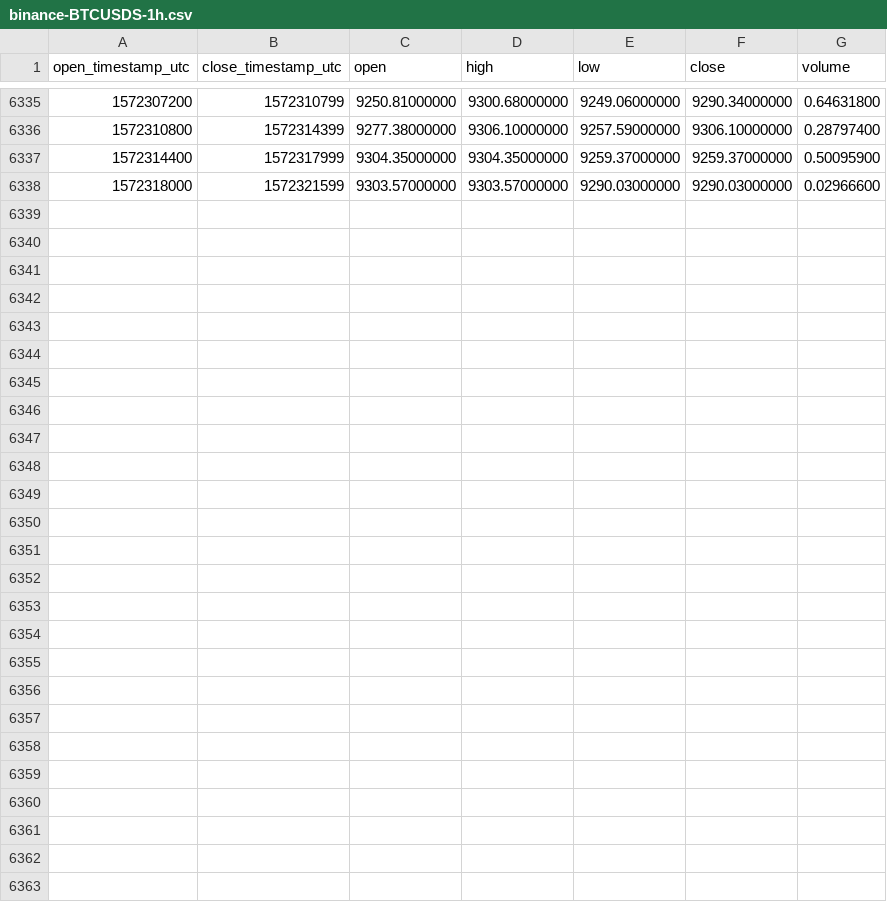
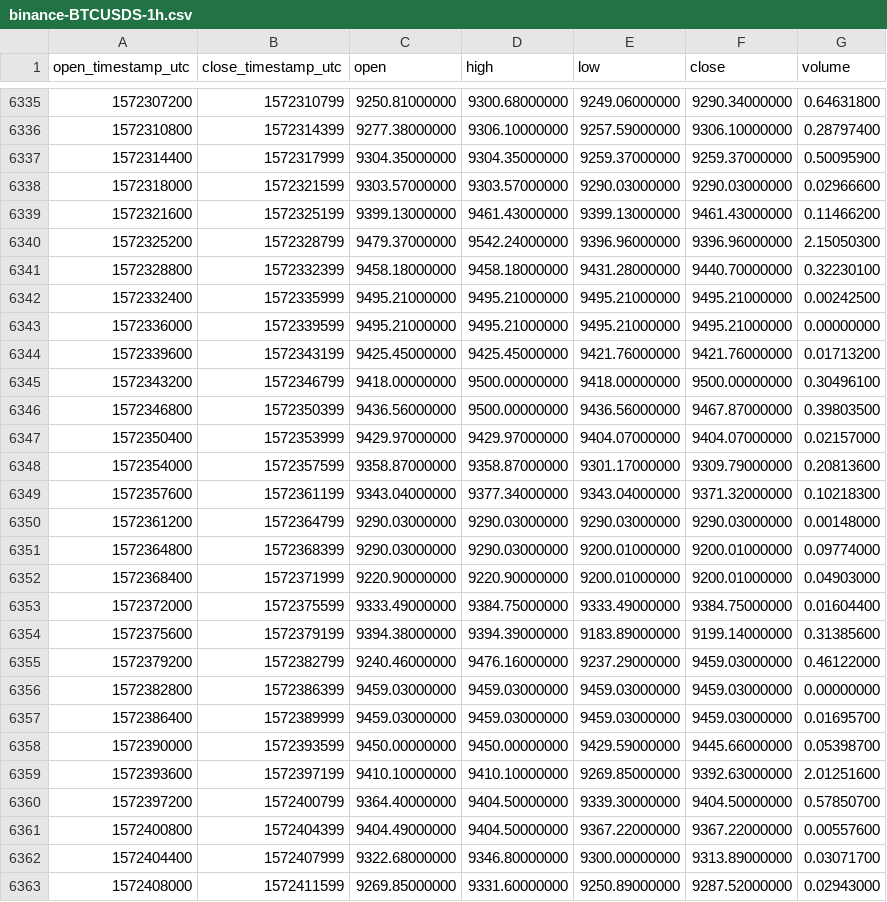
Before and after one commit to cryptobigbro/binance-BTCUSDS, a CSV file: binance-BTCUSDS-1h.csv, drawn as a sheet; only a part is shown, gaps mark what is left out; the diff names each change by its address in the sheet, - before the commit and + after, or states it on an @@ line.

Commit message:
Update OHLCV data.

```diff
--- a/binance-BTCUSDS-1h.csv
+++ b/binance-BTCUSDS-1h.csv
+row 6339: 1572321600 | 1572325199 | 9399.13000000 | 9461.43000000 | 9399.13000000 | 9461.43000000 | 0.11466200
+row 6340: 1572325200 | 1572328799 | 9479.37000000 | 9542.24000000 | 9396.96000000 | 9396.96000000 | 2.15050300
+row 6341: 1572328800 | 1572332399 | 9458.18000000 | 9458.18000000 | 9431.28000000 | 9440.70000000 | 0.32230100
+row 6342: 1572332400 | 1572335999 | 9495.21000000 | 9495.21000000 | 9495.21000000 | 9495.21000000 | 0.00242500
+row 6343: 1572336000 | 1572339599 | 9495.21000000 | 9495.21000000 | 9495.21000000 | 9495.21000000 | 0.00000000
+row 6344: 1572339600 | 1572343199 | 9425.45000000 | 9425.45000000 | 9421.76000000 | 9421.76000000 | 0.01713200
+row 6345: 1572343200 | 1572346799 | 9418.00000000 | 9500.00000000 | 9418.00000000 | 9500.00000000 | 0.30496100
+row 6346: 1572346800 | 1572350399 | 9436.56000000 | 9500.00000000 | 9436.56000000 | 9467.87000000 | 0.39803500
+row 6347: 1572350400 | 1572353999 | 9429.97000000 | 9429.97000000 | 9404.07000000 | 9404.07000000 | 0.02157000
+row 6348: 1572354000 | 1572357599 | 9358.87000000 | 9358.87000000 | 9301.17000000 | 9309.79000000 | 0.20813600
+row 6349: 1572357600 | 1572361199 | 9343.04000000 | 9377.34000000 | 9343.04000000 | 9371.32000000 | 0.10218300
+row 6350: 1572361200 | 1572364799 | 9290.03000000 | 9290.03000000 | 9290.03000000 | 9290.03000000 | 0.00148000
+row 6351: 1572364800 | 1572368399 | 9290.03000000 | 9290.03000000 | 9200.01000000 | 9200.01000000 | 0.09774000
+row 6352: 1572368400 | 1572371999 | 9220.90000000 | 9220.90000000 | 9200.01000000 | 9200.01000000 | 0.04903000
+row 6353: 1572372000 | 1572375599 | 9333.49000000 | 9384.75000000 | 9333.49000000 | 9384.75000000 | 0.01604400
+row 6354: 1572375600 | 1572379199 | 9394.38000000 | 9394.39000000 | 9183.89000000 | 9199.14000000 | 0.31385600
+row 6355: 1572379200 | 1572382799 | 9240.46000000 | 9476.16000000 | 9237.29000000 | 9459.03000000 | 0.46122000
+row 6356: 1572382800 | 1572386399 | 9459.03000000 | 9459.03000000 | 9459.03000000 | 9459.03000000 | 0.00000000
+row 6357: 1572386400 | 1572389999 | 9459.03000000 | 9459.03000000 | 9459.03000000 | 9459.03000000 | 0.01695700
+row 6358: 1572390000 | 1572393599 | 9450.00000000 | 9450.00000000 | 9429.59000000 | 9445.66000000 | 0.05398700
+row 6359: 1572393600 | 1572397199 | 9410.10000000 | 9410.10000000 | 9269.85000000 | 9392.63000000 | 2.01251600
+row 6360: 1572397200 | 1572400799 | 9364.40000000 | 9404.50000000 | 9339.30000000 | 9404.50000000 | 0.57850700
+row 6361: 1572400800 | 1572404399 | 9404.49000000 | 9404.50000000 | 9367.22000000 | 9367.22000000 | 0.00557600
+row 6362: 1572404400 | 1572407999 | 9322.68000000 | 9346.80000000 | 9300.00000000 | 9313.89000000 | 0.03071700
+row 6363: 1572408000 | 1572411599 | 9269.85000000 | 9331.60000000 | 9250.89000000 | 9287.52000000 | 0.02943000
```
Also changed, not shown: binance-BTCUSDS-1d.csv.
